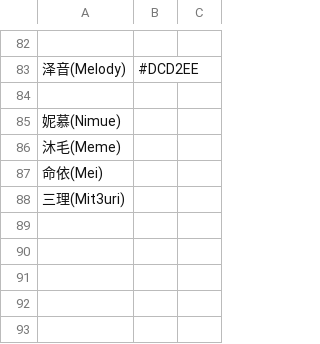
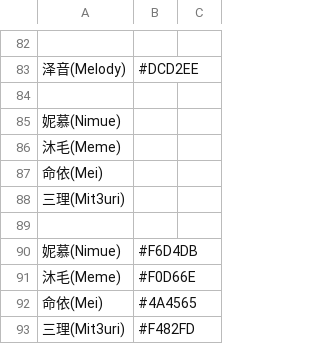
Before and after one commit to ajshooting/Vtuber-Palette, a CSV file: colordict/VirtuaReal.csv, drawn as a sheet; only a part is shown, gaps mark what is left out.

```diff
--- a/colordict/VirtuaReal.csv
+++ b/colordict/VirtuaReal.csv
@@ -88 +88,6 @@
 三理(Mit3uri),
+
+妮慕(Nimue),#F6D4DB
+沐毛(Meme),#F0D66E
+命依(Mei),#4A4565
+三理(Mit3uri),#F482FD
```
